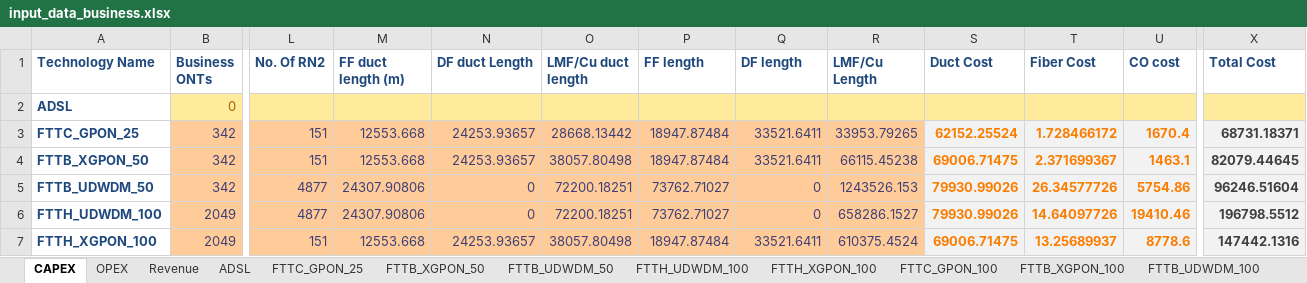
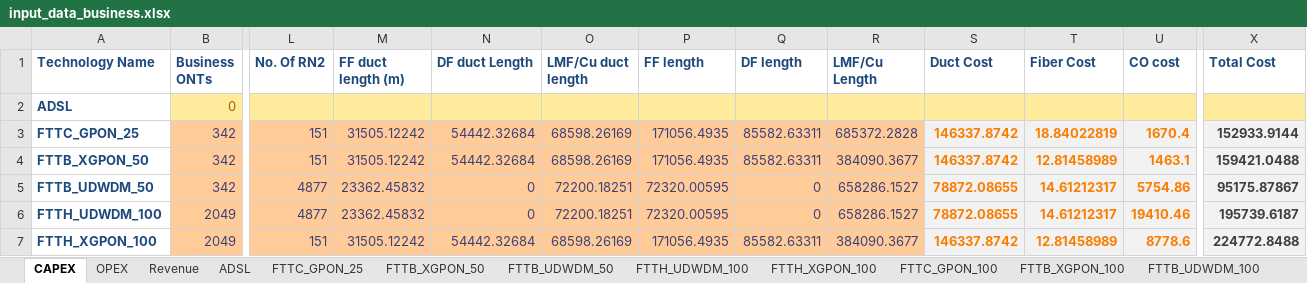
Before and after one commit to SaiPatri/ExpectiMigPlan, an Excel workbook: tumlknexpectimax/excel_data/input_data_business.xlsx, sheet CAPEX, drawn as a sheet; only a part is shown, gaps mark what is left out; values as stored, in another font and other column widths than the file's, no borders; charts and pictures not drawn; the diff covers the shown part only; the diff names each change by its address in the sheet, - before the commit and + after, or states it on an @@ line.

```diff
--- a/tumlknexpectimax/excel_data/input_data_business.xlsx (sheet CAPEX)
+++ b/tumlknexpectimax/excel_data/input_data_business.xlsx (sheet CAPEX)
-M3:M4 (FF duct length (m)): 12553.668
+M3:M4 (FF duct length (m)): 31505.12242
-N3:N4 (DF duct Length): 24253.93657
+N3:N4 (DF duct Length): 54442.32684
-O3 (LMF/Cu duct length): 28668.13442
+O3 (LMF/Cu duct length): 68598.26169
-P3:P4 (FF length): 18947.87484
+P3:P4 (FF length): 171056.4935
-Q3:Q4 (DF length): 33521.6411
+Q3:Q4 (DF length): 85582.63311
-R3 (LMF/Cu Length): 33953.79265
+R3 (LMF/Cu Length): 685372.2828
-S3 (Duct Cost): 62152.25524
+S3 (Duct Cost): 146337.8742
-T3 (Fiber Cost): 1.728466172
+T3 (Fiber Cost): 18.84022819
-X3 (Total Cost): 68731.18371
+X3 (Total Cost): 152933.9144
-O4 (LMF/Cu duct length): 38057.80498
+O4 (LMF/Cu duct length): 68598.26169
-R4 (LMF/Cu Length): 66115.45238
+R4 (LMF/Cu Length): 384090.3677
-S4 (Duct Cost): 69006.71475
+S4 (Duct Cost): 146337.8742
-T4 (Fiber Cost): 2.371699367
+T4 (Fiber Cost): 12.81458989
-X4 (Total Cost): 82079.44645
+X4 (Total Cost): 159421.0488
-M5:M6 (FF duct length (m)): 24307.90806
+M5:M6 (FF duct length (m)): 23362.45832
-P5:P6 (FF length): 73762.71027
+P5:P6 (FF length): 72320.00595
-R5 (LMF/Cu Length): 1243526.153
+R5 (LMF/Cu Length): 658286.1527
-S5:S6 (Duct Cost): 79930.99026
+S5:S6 (Duct Cost): 78872.08655
-T5 (Fiber Cost): 26.34577726
+T5 (Fiber Cost): 14.61212317
-X5 (Total Cost): 96246.51604
+X5 (Total Cost): 95175.87867
-T6 (Fiber Cost): 14.64097726
+T6 (Fiber Cost): 14.61212317
-X6 (Total Cost): 196798.5512
+X6 (Total Cost): 195739.6187
-M7 (FF duct length (m)): 12553.668
+M7 (FF duct length (m)): 31505.12242
-N7 (DF duct Length): 24253.93657
+N7 (DF duct Length): 54442.32684
-O7 (LMF/Cu duct length): 38057.80498
+O7 (LMF/Cu duct length): 68598.26169
-P7 (FF length): 18947.87484
+P7 (FF length): 171056.4935
-Q7 (DF length): 33521.6411
+Q7 (DF length): 85582.63311
-R7 (LMF/Cu Length): 610375.4524
+R7 (LMF/Cu Length): 384090.3677
-S7 (Duct Cost): 69006.71475
+S7 (Duct Cost): 146337.8742
-T7 (Fiber Cost): 13.25689937
+T7 (Fiber Cost): 12.81458989
-X7 (Total Cost): 147442.1316
+X7 (Total Cost): 224772.8488
```
Also changed, not shown: 29 edited cells elsewhere in this sheet, sheet Revenue, sheet MIG_MATRIX, sheet OPEX, formulas that keep their value, charts or pictures, tumlknexpectimax/excel_data/input_data_residential.xlsx, 19 other files.
